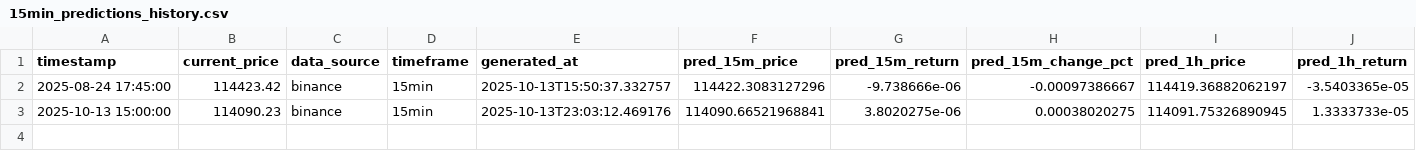
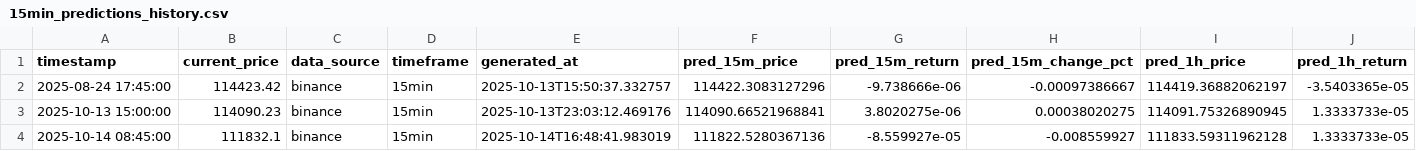
Before and after one commit to ying-jeanne/capstone_msba, a CSV file: data/predictions/15min_predictions_history.csv, drawn as a sheet; only a part is shown; rows hold the shown columns only; the diff names each change by its address in the sheet, - before the commit and + after, or states it on an @@ line.

```diff
--- a/data/predictions/15min_predictions_history.csv
+++ b/data/predictions/15min_predictions_history.csv
+row 4: 2025-10-14 08:45:00 | 111832.1 | binance | 15min | 2025-10-14T16:48:41.983019 | 111822.5280367136 | -8.559927e-05 | -0.008559927 | 111833.59311962128 | 1.3333733e-05
```
Also changed, not shown: data/predictions/daily_predictions.csv, data/predictions/daily_predictions_history.csv, 19 other files.
